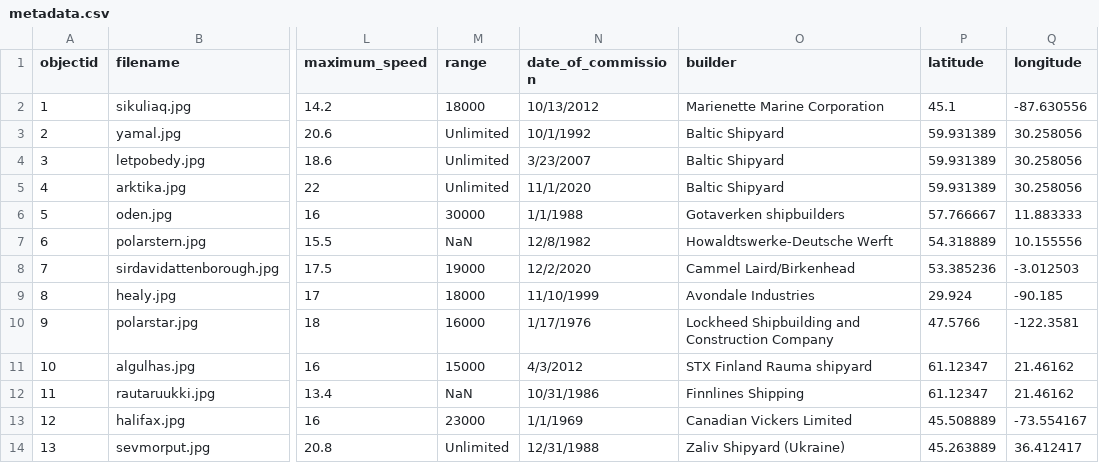
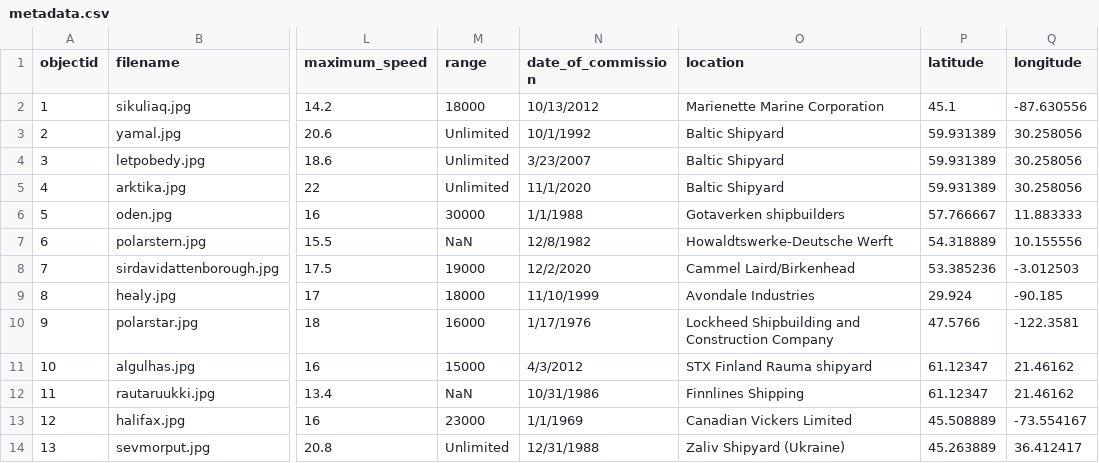
Before and after one commit to chase-stoudt/SLIS5030_collection, a CSV file: _data/metadata.csv, drawn as a sheet; only a part is shown, gaps mark what is left out; the diff names each change by its address in the sheet, - before the commit and + after, or states it on an @@ line.

Commit message:
Add files via upload

```diff
--- a/_data/metadata.csv
+++ b/_data/metadata.csv
-O1: builder
+O1: location
```
